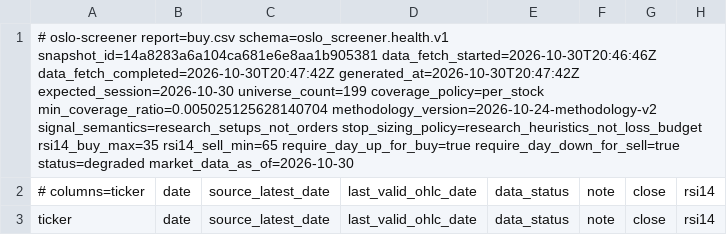
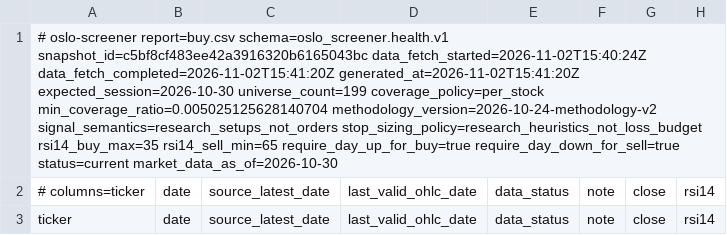
Before and after one commit to keresell-coder/oslo-screener, a CSV file: buy.csv, drawn as a sheet; only a part is shown; the diff covers the shown part only; the diff names each change by its address in the sheet, - before the commit and + after, or states it on an @@ line.

```diff
--- a/buy.csv
+++ b/buy.csv
-A1: …report=buy.csv schema=oslo_screener.health.v1 snapshot_id=14a8283a6a104ca681e6e8aa1b905381 data_fetch_started=2026-10-30T20:46:46Z data_fetch_completed=2026-10-30T20:47:42Z generated_at=2026-10-30T20:47:42Z expected_session=2026-10-30 universe_count=199 coverage_policy=per_stock min_coverage_ratio=0.005025125628140704 methodology_version=2026-10-24-methodology-v2 signal_semantics=research_setups_not_orders stop_sizing_policy=research_heuristics_not_loss_budget rsi14_buy_max=35 rsi14_sell_min=65 require_day_up_for_buy=true require_day_down_for_sell=true status=degraded market_data_as_of=2026-10-30
+A1: …report=buy.csv schema=oslo_screener.health.v1 snapshot_id=c5bf8cf483ee42a3916320b6165043bc data_fetch_started=2026-11-02T15:40:24Z data_fetch_completed=2026-11-02T15:41:20Z generated_at=2026-11-02T15:41:20Z expected_session=2026-10-30 universe_count=199 coverage_policy=per_stock min_coverage_ratio=0.005025125628140704 methodology_version=2026-10-24-methodology-v2 signal_semantics=research_setups_not_orders stop_sizing_policy=research_heuristics_not_loss_budget rsi14_buy_max=35 rsi14_sell_min=65 require_day_up_for_buy=true require_day_down_for_sell=true status=current market_data_as_of=2026-10-30
```
Also changed, not shown: 7 edited cells elsewhere in this file, latest.csv, sell.csv, 8 other files.
